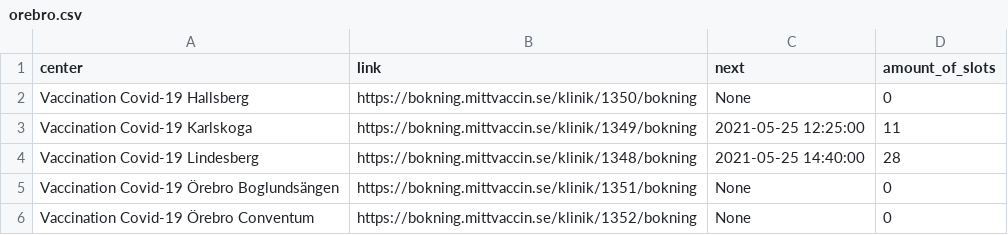
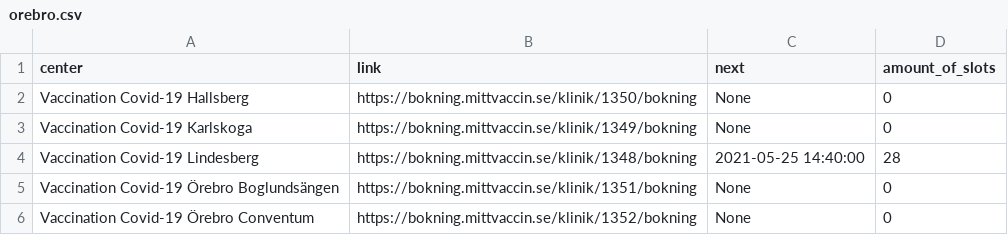
Before and after one commit to civictechsweden/JagVillHaVaccin, a CSV file: orebro.csv, drawn as a sheet.

Commit message:
Updating the data for Region orebro

```diff
--- a/orebro.csv
+++ b/orebro.csv
@@ -2,3 +2,3 @@ center,link,next,amount_of_slots
 Vaccination Covid-19 Hallsberg,https://bokning.mittvaccin.se/klinik/1350/bokning,None,0
-Vaccination Covid-19 Karlskoga,https://bokning.mittvaccin.se/klinik/1349/bokning,2021-05-25 12:25:00,11
+Vaccination Covid-19 Karlskoga,https://bokning.mittvaccin.se/klinik/1349/bokning,None,0
 Vaccination Covid-19 Lindesberg,https://bokning.mittvaccin.se/klinik/1348/bokning,2021-05-25 14:40:00,28
```
